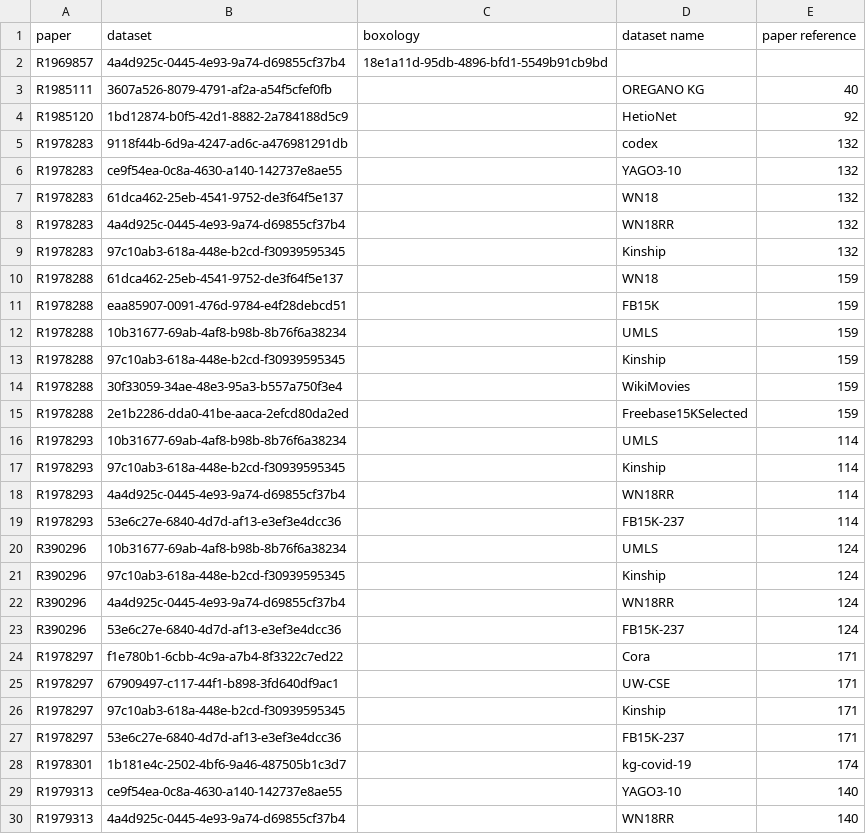
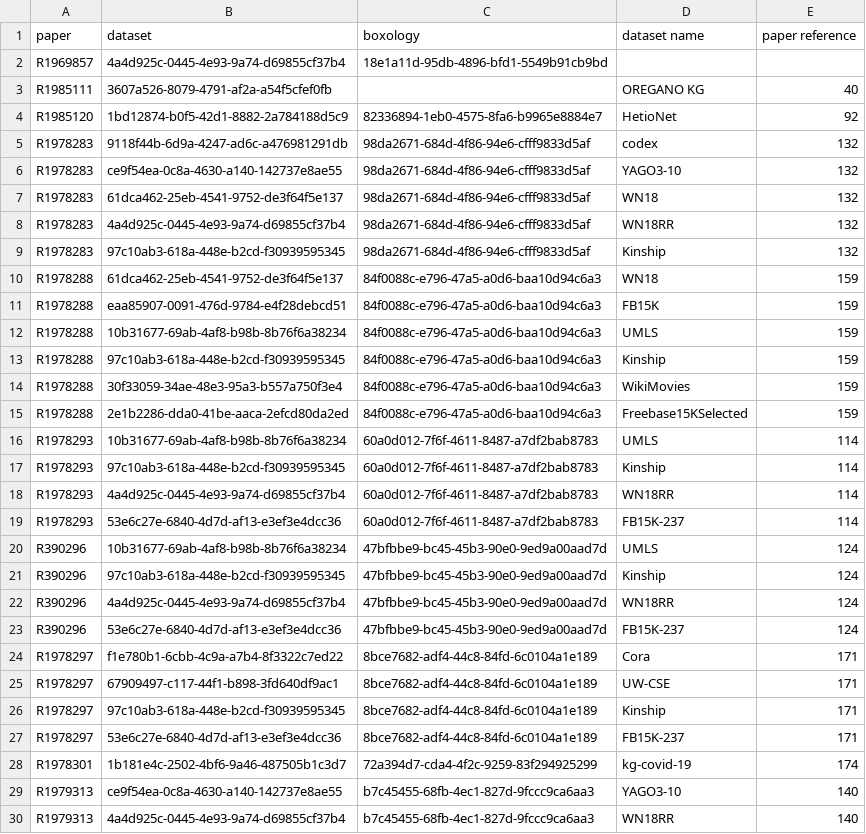
Before and after one commit to SDM-TIB/Tool4Boxology, a CSV file: Boxology-Interface/FedTool4Boxology/data/evaluations.csv, drawn as a sheet; only a part is shown; the diff covers the shown part only.

```diff
--- a/Boxology-Interface/FedTool4Boxology/data/evaluations.csv
+++ b/Boxology-Interface/FedTool4Boxology/data/evaluations.csv
@@ -3,28 +3,28 @@ R1969857;4a4d925c-0445-4e93-9a74-d69855cf37b4;18e1a11d-95db-4896-bfd1-5549b91cb9
 R1985111;3607a526-8079-4791-af2a-a54f5cfef0fb;;OREGANO KG;40
-R1985120;1bd12874-b0f5-42d1-8882-2a784188d5c9;;HetioNet;92
-R1978283;9118f44b-6d9a-4247-ad6c-a476981291db;;codex;132
-R1978283;ce9f54ea-0c8a-4630-a140-142737e8ae55;;YAGO3-10;132
-R1978283;61dca462-25eb-4541-9752-de3f64f5e137;;WN18;132
-R1978283;4a4d925c-0445-4e93-9a74-d69855cf37b4;;WN18RR;132
-R1978283;97c10ab3-618a-448e-b2cd-f30939595345;;Kinship;132
-R1978288;61dca462-25eb-4541-9752-de3f64f5e137;;WN18;159
-R1978288;eaa85907-0091-476d-9784-e4f28debcd51;;FB15K;159
-R1978288;10b31677-69ab-4af8-b98b-8b76f6a38234;;UMLS;159
-R1978288;97c10ab3-618a-448e-b2cd-f30939595345;;Kinship;159
-R1978288;30f33059-34ae-48e3-95a3-b557a750f3e4;;WikiMovies;159
-R1978288;2e1b2286-dda0-41be-aaca-2efcd80da2ed;;Freebase15KSelected;159
-R1978293;10b31677-69ab-4af8-b98b-8b76f6a38234;;UMLS;114
-R1978293;97c10ab3-618a-448e-b2cd-f30939595345;;Kinship;114
-R1978293;4a4d925c-0445-4e93-9a74-d69855cf37b4;;WN18RR;114
-R1978293;53e6c27e-6840-4d7d-af13-e3ef3e4dcc36;;FB15K-237;114
-R390296;10b31677-69ab-4af8-b98b-8b76f6a38234;;UMLS;124
-R390296;97c10ab3-618a-448e-b2cd-f30939595345;;Kinship;124
-R390296;4a4d925c-0445-4e93-9a74-d69855cf37b4;;WN18RR;124
-R390296;53e6c27e-6840-4d7d-af13-e3ef3e4dcc36;;FB15K-237;124
-R1978297;f1e780b1-6cbb-4c9a-a7b4-8f3322c7ed22;;Cora;171
-R1978297;67909497-c117-44f1-b898-3fd640df9ac1;;UW-CSE;171
-R1978297;97c10ab3-618a-448e-b2cd-f30939595345;;Kinship;171
-R1978297;53e6c27e-6840-4d7d-af13-e3ef3e4dcc36;;FB15K-237;171
-R1978301;1b181e4c-2502-4bf6-9a46-487505b1c3d7;;kg-covid-19;174
-R1979313;ce9f54ea-0c8a-4630-a140-142737e8ae55;;YAGO3-10;140
-R1979313;4a4d925c-0445-4e93-9a74-d69855cf37b4;;WN18RR;140
+R1985120;1bd12874-b0f5-42d1-8882-2a784188d5c9;82336894-1eb0-4575-8fa6-b9965e8884e7;HetioNet;92
+R1978283;9118f44b-6d9a-4247-ad6c-a476981291db;98da2671-684d-4f86-94e6-cfff9833d5af;codex;132
+R1978283;ce9f54ea-0c8a-4630-a140-142737e8ae55;98da2671-684d-4f86-94e6-cfff9833d5af;YAGO3-10;132
+R1978283;61dca462-25eb-4541-9752-de3f64f5e137;98da2671-684d-4f86-94e6-cfff9833d5af;WN18;132
+R1978283;4a4d925c-0445-4e93-9a74-d69855cf37b4;98da2671-684d-4f86-94e6-cfff9833d5af;WN18RR;132
+R1978283;97c10ab3-618a-448e-b2cd-f30939595345;98da2671-684d-4f86-94e6-cfff9833d5af;Kinship;132
+R1978288;61dca462-25eb-4541-9752-de3f64f5e137;84f0088c-e796-47a5-a0d6-baa10d94c6a3;WN18;159
+R1978288;eaa85907-0091-476d-9784-e4f28debcd51;84f0088c-e796-47a5-a0d6-baa10d94c6a3;FB15K;159
+R1978288;10b31677-69ab-4af8-b98b-8b76f6a38234;84f0088c-e796-47a5-a0d6-baa10d94c6a3;UMLS;159
+R1978288;97c10ab3-618a-448e-b2cd-f30939595345;84f0088c-e796-47a5-a0d6-baa10d94c6a3;Kinship;159
+R1978288;30f33059-34ae-48e3-95a3-b557a750f3e4;84f0088c-e796-47a5-a0d6-baa10d94c6a3;WikiMovies;159
+R1978288;2e1b2286-dda0-41be-aaca-2efcd80da2ed;84f0088c-e796-47a5-a0d6-baa10d94c6a3;Freebase15KSelected;159
+R1978293;10b31677-69ab-4af8-b98b-8b76f6a38234;60a0d012-7f6f-4611-8487-a7df2bab8783;UMLS;114
+R1978293;97c10ab3-618a-448e-b2cd-f30939595345;60a0d012-7f6f-4611-8487-a7df2bab8783;Kinship;114
+R1978293;4a4d925c-0445-4e93-9a74-d69855cf37b4;60a0d012-7f6f-4611-8487-a7df2bab8783;WN18RR;114
+R1978293;53e6c27e-6840-4d7d-af13-e3ef3e4dcc36;60a0d012-7f6f-4611-8487-a7df2bab8783;FB15K-237;114
+R390296;10b31677-69ab-4af8-b98b-8b76f6a38234;47bfbbe9-bc45-45b3-90e0-9ed9a00aad7d;UMLS;124
+R390296;97c10ab3-618a-448e-b2cd-f30939595345;47bfbbe9-bc45-45b3-90e0-9ed9a00aad7d;Kinship;124
+R390296;4a4d925c-0445-4e93-9a74-d69855cf37b4;47bfbbe9-bc45-45b3-90e0-9ed9a00aad7d;WN18RR;124
+R390296;53e6c27e-6840-4d7d-af13-e3ef3e4dcc36;47bfbbe9-bc45-45b3-90e0-9ed9a00aad7d;FB15K-237;124
+R1978297;f1e780b1-6cbb-4c9a-a7b4-8f3322c7ed22;8bce7682-adf4-44c8-84fd-6c0104a1e189;Cora;171
+R1978297;67909497-c117-44f1-b898-3fd640df9ac1;8bce7682-adf4-44c8-84fd-6c0104a1e189;UW-CSE;171
+R1978297;97c10ab3-618a-448e-b2cd-f30939595345;8bce7682-adf4-44c8-84fd-6c0104a1e189;Kinship;171
+R1978297;53e6c27e-6840-4d7d-af13-e3ef3e4dcc36;8bce7682-adf4-44c8-84fd-6c0104a1e189;FB15K-237;171
+R1978301;1b181e4c-2502-4bf6-9a46-487505b1c3d7;72a394d7-cda4-4f2c-9259-83f294925299;kg-covid-19;174
+R1979313;ce9f54ea-0c8a-4630-a140-142737e8ae55;b7c45455-68fb-4ec1-827d-9fccc9ca6aa3;YAGO3-10;140
+R1979313;4a4d925c-0445-4e93-9a74-d69855cf37b4;b7c45455-68fb-4ec1-827d-9fccc9ca6aa3;WN18RR;140
```
Also changed, not shown: 2 added rows, 1 removed row and 65 edited cells elsewhere in this file, 19 other files.
